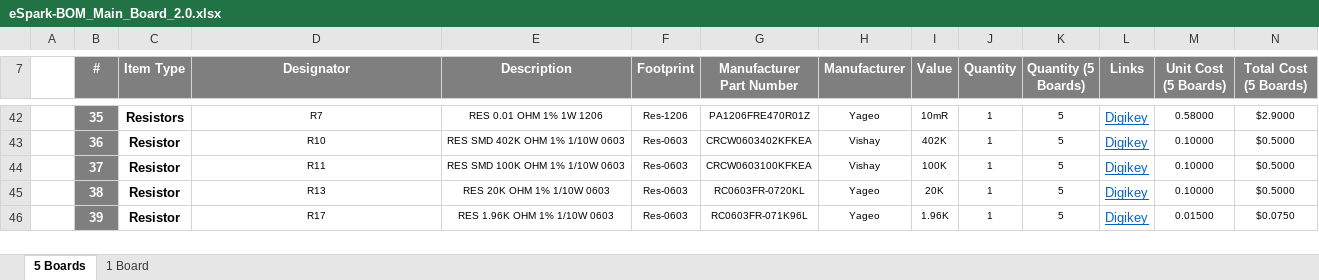
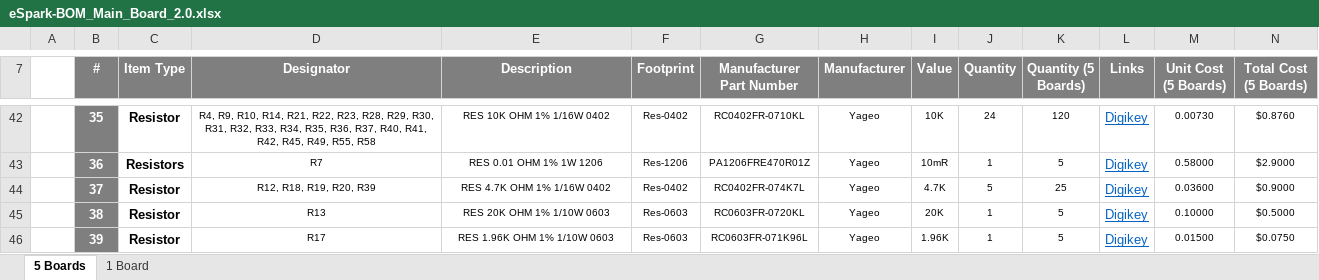
Before and after one commit to eSpark-Backup/griffin-radarsystem-hw, an Excel workbook: Design Files/MainBoard_2.0/Main_Board_2.0/BOM/eSpark-BOM_Main_Board_2.0.xlsx, sheet 5 Boards, drawn as a sheet; only a part is shown, gaps mark what is left out; values as stored, in another font and other column widths than the file's, no borders; charts and pictures not drawn; the diff covers the shown part only; the diff names each change by its address in the sheet, - before the commit and + after, or states it on an @@ line.

```diff
--- a/Design Files/MainBoard_2.0/Main_Board_2.0/BOM/eSpark-BOM_Main_Board_2.0.xlsx (sheet 5 Boards)
+++ b/Design Files/MainBoard_2.0/Main_Board_2.0/BOM/eSpark-BOM_Main_Board_2.0.xlsx (sheet 5 Boards)
-C42 (Item Type): Resistors
+C42 (Item Type): Resistor
-D42 (Designator): R7
+D42 (Designator): R4, R9, R10, R14, R21, R22, R23, R28, R29, R30, R31, R32, R33, R34, R35, R36, R37, R40, R41, R42, R45, R49, R55, R58
-E42 (Description): RES 0.01 OHM 1% 1W 1206
+E42 (Description): RES 10K OHM 1% 1/16W 0402
-F42 (Footprint): Res-1206
+F42 (Footprint): Res-0402
-G42 (Manufacturer Part Number): PA1206FRE470R01Z
+G42 (Manufacturer Part Number): RC0402FR-0710KL
-I42 (Value): 10mR
+I42 (Value): 10K
-J42 (Quantity): 1
+J42 (Quantity): 24
-K42 (Quantity (5 Boards)): 5
+K42 (Quantity (5 Boards)): 120
-M42 (Unit Cost (5 Boards)): 0.58000
+M42 (Unit Cost (5 Boards)): 0.00730
-N42 (Total Cost (5 Boards)): $2.9000
+N42 (Total Cost (5 Boards)): $0.8760
-C43 (Item Type): Resistor
+C43 (Item Type): Resistors
-D43 (Designator): R10
+D43 (Designator): R7
-E43 (Description): RES SMD 402K OHM 1% 1/10W 0603
+E43 (Description): RES 0.01 OHM 1% 1W 1206
-F43 (Footprint): Res-0603
+F43 (Footprint): Res-1206
-G43 (Manufacturer Part Number): CRCW0603402KFKEA
+G43 (Manufacturer Part Number): PA1206FRE470R01Z
-H43:H44 (Manufacturer): Vishay
+H43:H44 (Manufacturer): Yageo
-I43 (Value): 402K
+I43 (Value): 10mR
-M43 (Unit Cost (5 Boards)): 0.10000
+M43 (Unit Cost (5 Boards)): 0.58000
-N43 (Total Cost (5 Boards)): $0.5000
+N43 (Total Cost (5 Boards)): $2.9000
-D44 (Designator): R11
+D44 (Designator): R12, R18, R19, R20, R39
-E44 (Description): RES SMD 100K OHM 1% 1/10W 0603
+E44 (Description): RES 4.7K OHM 1% 1/16W 0402
-F44 (Footprint): Res-0603
+F44 (Footprint): Res-0402
-G44 (Manufacturer Part Number): CRCW0603100KFKEA
+G44 (Manufacturer Part Number): RC0402FR-074K7L
-I44 (Value): 100K
+I44 (Value): 4.7K
-J44 (Quantity): 1
+J44 (Quantity): 5
-K44 (Quantity (5 Boards)): 5
+K44 (Quantity (5 Boards)): 25
-M44 (Unit Cost (5 Boards)): 0.10000
+M44 (Unit Cost (5 Boards)): 0.03600
-N44 (Total Cost (5 Boards)): $0.5000
+N44 (Total Cost (5 Boards)): $0.9000
```
Also changed, not shown: 2 added rows, 3 removed rows and 125 edited cells elsewhere in this sheet, sheet 1 Board, formulas that keep their value, Design Files/MainBoard_2.0/Main_Board_2.0/BOM/Client-BOM-Main_Board_2.0.xlsx.
